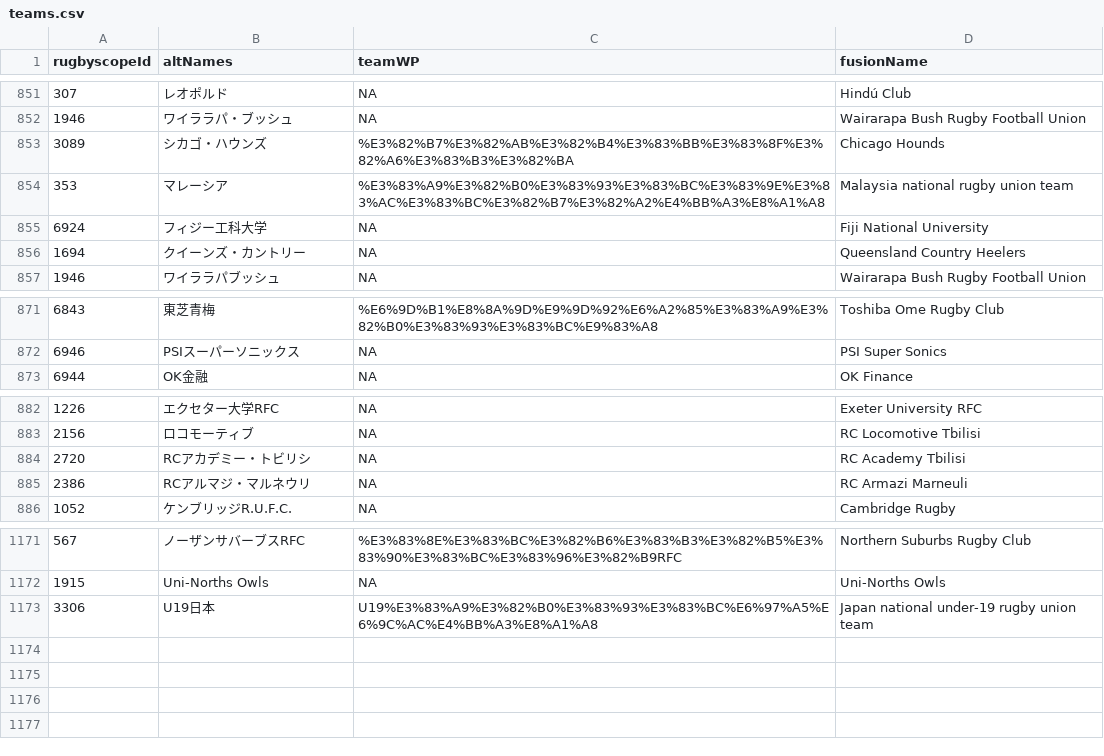
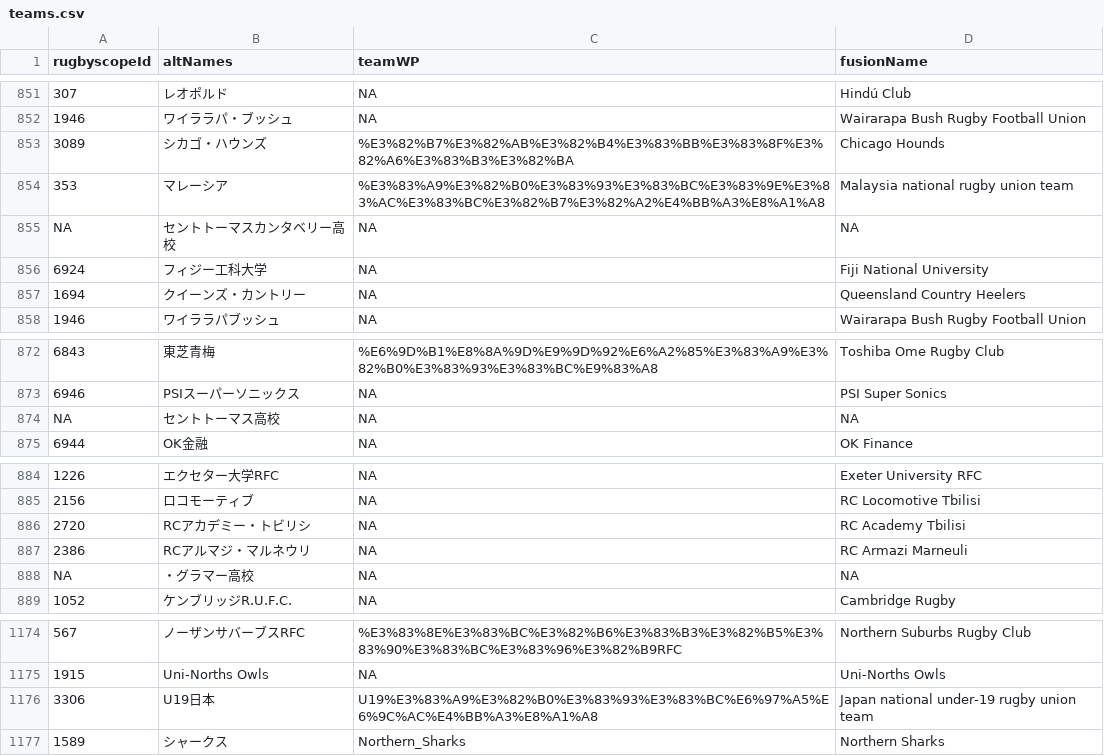
Before and after one commit to CompNet/RugbyScope, a CSV file: data/wikipedia/japanese/teams.csv, drawn as a sheet; only a part is shown, gaps mark what is left out.

Commit message:
starting integrating JA WP stints into merged table

```diff
--- a/data/wikipedia/japanese/teams.csv
+++ b/data/wikipedia/japanese/teams.csv
@@ -854,2 +854,3 @@
 "353","マレーシア","%E3%83%A9%E3%82%B0%E3%83%93%E3%83%BC%E3%83%9E%E3%83%AC%E3%83%BC%E3%82%B7%E3%82%A2%E4%BB%A3%E8%A1%A8","Malaysia national rugby union team"
+NA,"セントトーマスカンタベリー高校",NA,NA
 "6924","フィジー工科大学",NA,"Fiji National University"
@@ -872,2 +873,3 @@
 "6946","PSIスーパーソニックス",NA,"PSI Super Sonics"
+NA,"セントトーマス高校",NA,NA
 "6944","OK金融",NA,"OK Finance"
@@ -885,2 +887,3 @@
 "2386","RCアルマジ・マルネウリ",NA,"RC Armazi Marneuli"
+NA,"・グラマー高校",NA,NA
 "1052","ケンブリッジR.U.F.C.",NA,"Cambridge Rugby"
@@ -1173 +1176,2 @@
 "3306","U19日本","U19%E3%83%A9%E3%82%B0%E3%83%93%E3%83%BC%E6%97%A5%E6%9C%AC%E4%BB%A3%E8%A1%A8","Japan national under-19 rugby union team"
+"1589","シャークス","Northern_Sharks","Northern Sharks"
```
Also changed, not shown: 4 other files.
